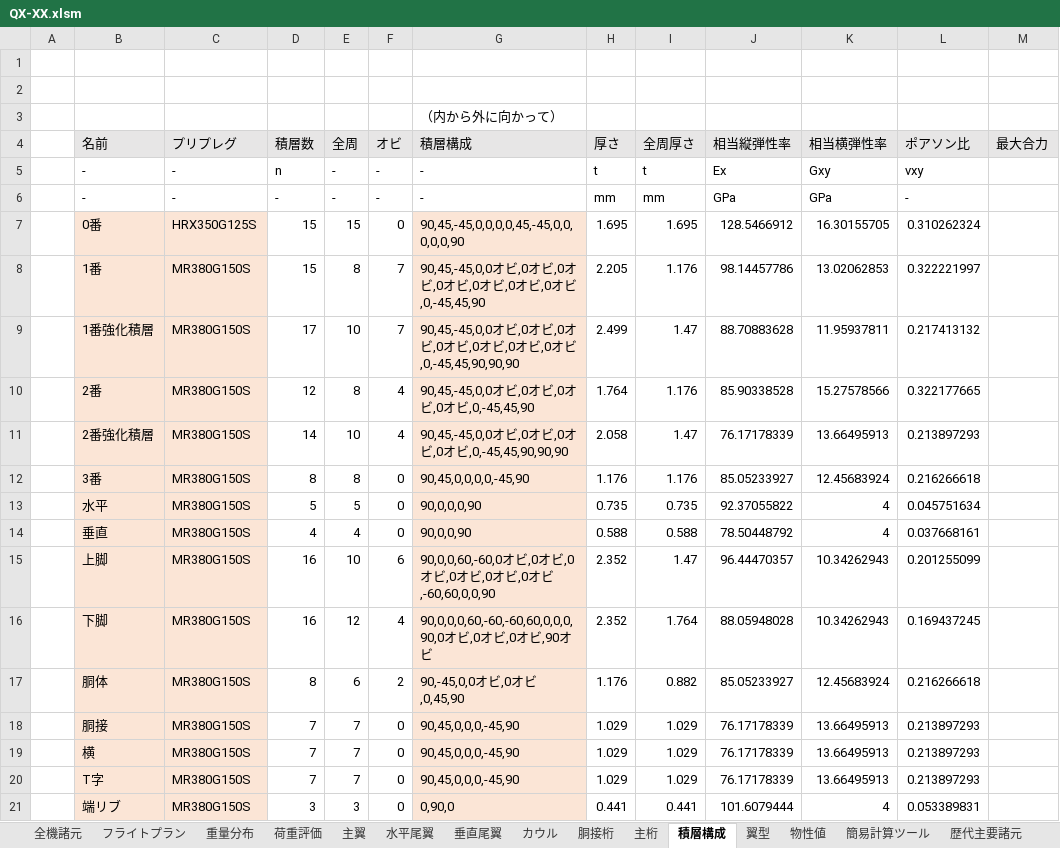
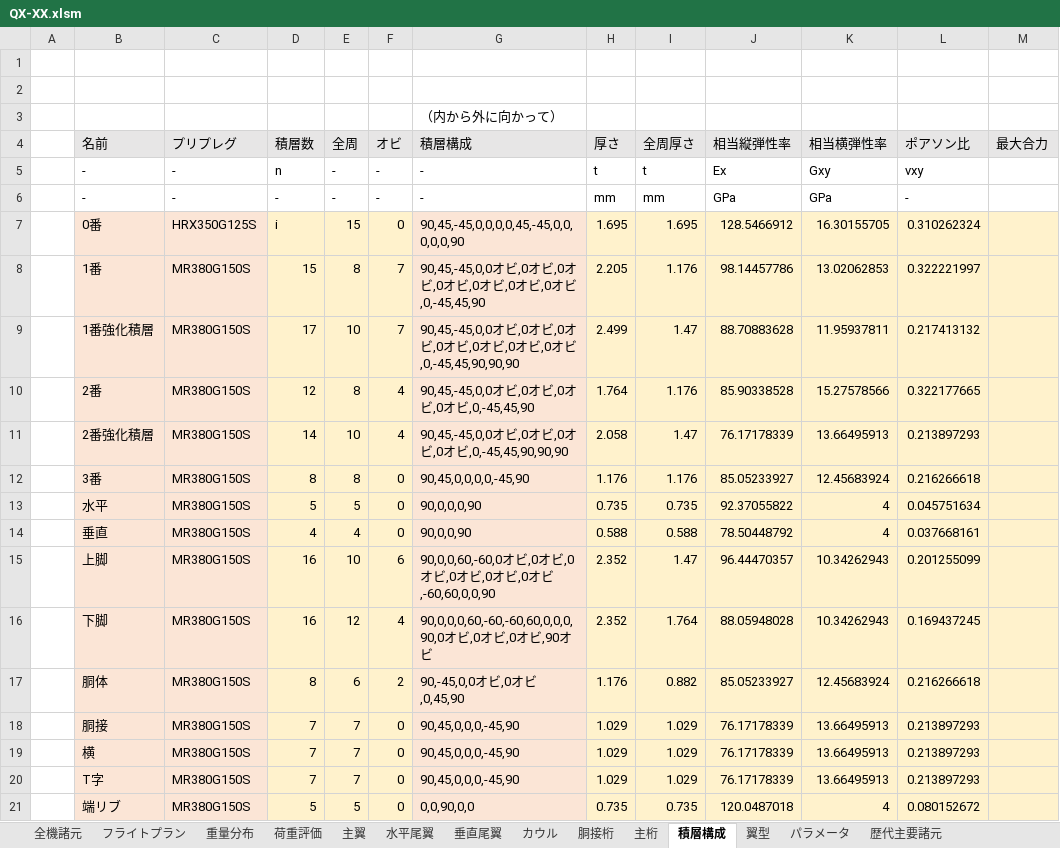
Before and after one commit to mr-haya/QX-design, an Excel workbook: QX-XX.xlsm, sheet 積層構成, drawn as a sheet; values as stored, in another font and other column widths than the file's, no borders; charts and pictures not drawn; removed rows and columns are numbered as before the commit, all else as after; the diff names each change by its address in the sheet, - before the commit and + after, or states it on an @@ line.

```diff
--- a/QX-XX.xlsm (sheet 積層構成)
+++ b/QX-XX.xlsm (sheet 積層構成)
-sheet tab: 物性値
+sheet tab: パラメータ
-sheet tab: 簡易計算ツール
-D7 (積層数): 15
+D7 (積層数): i
-D7:F20 fill: none
+D7:F20 fill: #FFF2CC
-H7:M20 fill: none
+H7:M20 fill: #FFF2CC
-row 21:  | 端リブ | MR380G150S | 3 | 3 | 0 | 0,90,0 | 0.441 | 0.441 | 101.6079444 | 4 | 0.053389831
+row 21:  | 端リブ | MR380G150S | 5 | 5 | 0 | 0,0,90,0,0 | 0.735 | 0.735 | 120.0487018 | 4 | 0.080152672
```
Also changed, not shown: sheet 主翼, sheet 主桁, sheet 重量分布, sheet パラメータ, sheet 翼型, sheet 全機諸元, 2 more sheets, formulas that keep their value, charts or pictures, 26 other files.
